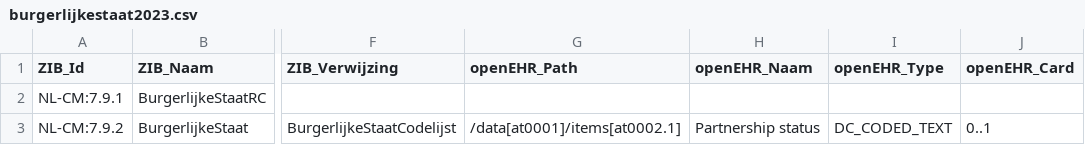
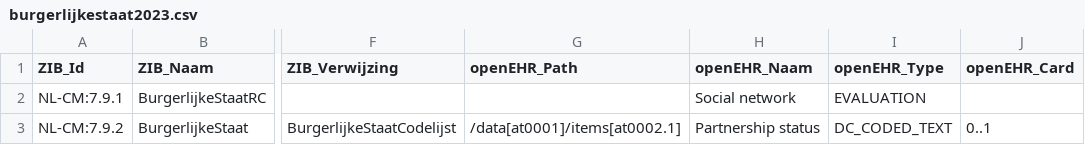
Before and after one commit to um-datahub/ZIBs-on-openEHR, a CSV file: data/mappings/burgerlijkestaat2023.csv, drawn as a sheet; only a part is shown, gaps mark what is left out; the diff names each change by its address in the sheet, - before the commit and + after, or states it on an @@ line.

Commit message:
Update burgerlijkestaat2023.csv
Add root archetype name and type

```diff
--- a/data/mappings/burgerlijkestaat2023.csv
+++ b/data/mappings/burgerlijkestaat2023.csv
-H2 (openEHR_Naam): (empty)
+H2 (openEHR_Naam): Social network
-I2 (openEHR_Type): (empty)
+I2 (openEHR_Type): EVALUATION
```
